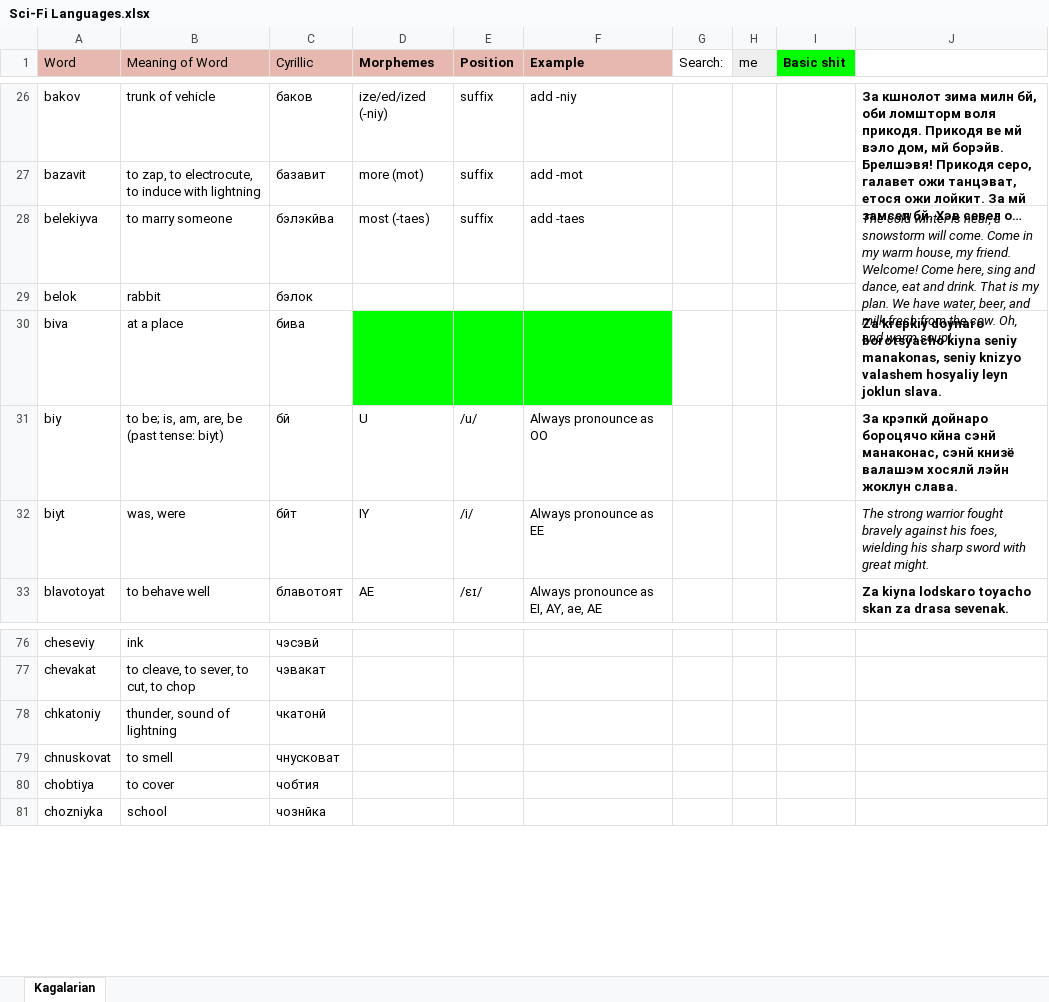
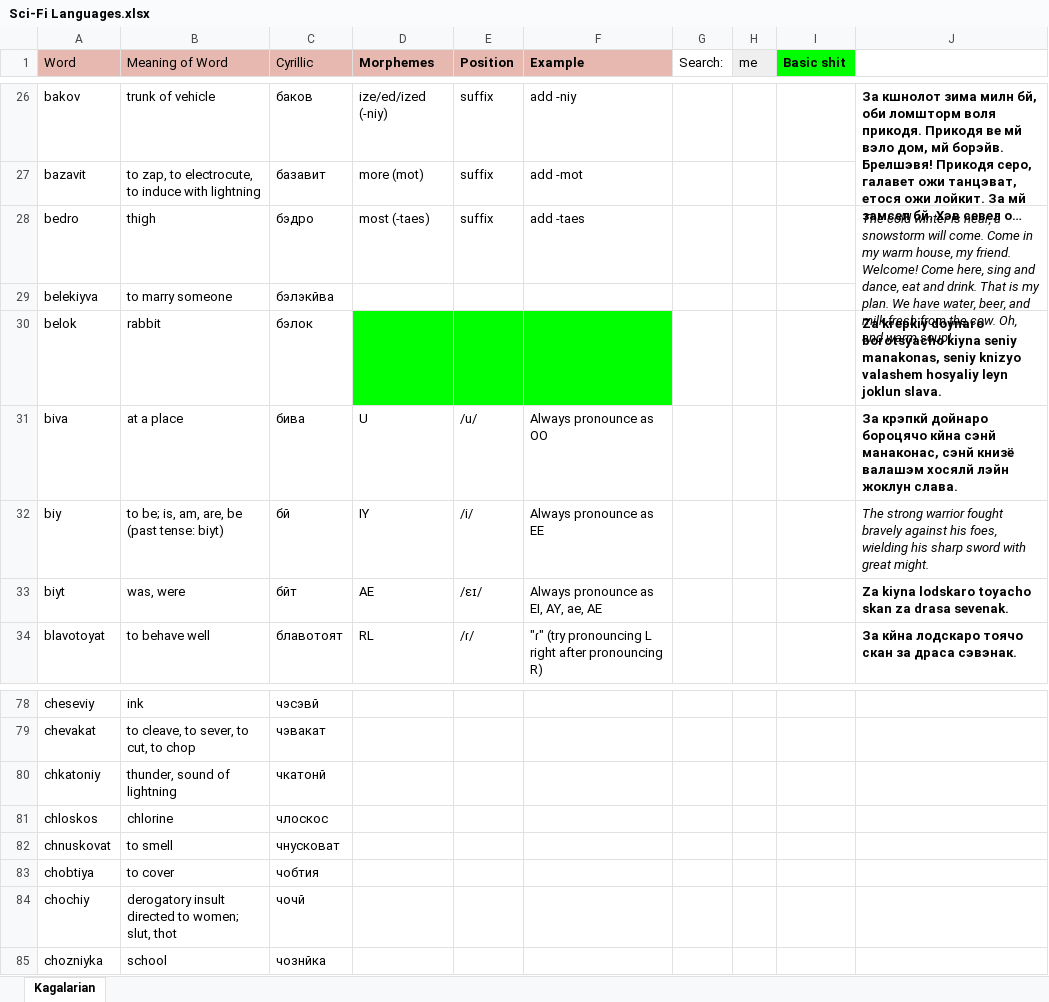
Before and after one commit to Oneo64/Starlattice, an Excel workbook: Conlangs/Sci-Fi Languages.xlsx, sheet Kagalarian, drawn as a sheet; only a part is shown, gaps mark what is left out; long unchanged cells end in …; values as stored, in another font and other column widths than the file's, no borders; charts and pictures not drawn; removed rows and columns are numbered as before the commit, all else as after; the diff covers the shown part only; the diff names each change by its address in the sheet, - before the commit and + after, or states it on an @@ line.

Commit message:
Update Sci-Fi Languages.xlsx

```diff
--- a/Conlangs/Sci-Fi Languages.xlsx (sheet Kagalarian)
+++ b/Conlangs/Sci-Fi Languages.xlsx (sheet Kagalarian)
+row 28: bedro | thigh | бэдро | most (-taes) | suffix | add -taes |  |  |  | The cold winter is near, a snowstorm will come. Come in my warm house, my friend. Welcome! Come here, sing and dance, eat and drink. That is my plan. We have water, beer, and milk fresh from the cow. Oh, and warm soup!
-D29 (Morphemes): most (-taes)
+D29 (Morphemes): (empty)
-E29 (Position): suffix
+E29 (Position): (empty)
-F29 (Example): add -taes
+F29 (Example): (empty)
-J29: The cold winter is near, a snowstorm will come. Come in my warm house, my friend. Welcome! Come here, sing and dance, eat and drink. That is my plan. We have water, beer, and milk fresh from the cow. Oh, and warm soup!
+J29: (empty)
-J28:J29 merged
-D30:F30 fill: none
+D30:F30 fill: #00FF00
-J30: (empty)
+J30: Za krepkiy doynaro borotsyacho kiyna seniy manakonas, seniy knizyo valashem hosyaliy leyn joklun slava.
-D31 (Morphemes): (empty)
+D31 (Morphemes): U
-D31:F31 fill: #00FF00
+D31:F31 fill: none
-E31 (Position): (empty)
+E31 (Position): /u/
-F31 (Example): (empty)
+F31 (Example): Always pronounce as OO
-J31: Za krepkiy doynaro borotsyacho kiyna seniy manakonas, seniy knizyo valashem hosyaliy leyn joklun slava.
+J31: За крэпкй дойнаро бороцячо кйна сэнй манаконас, сэнй книзё валашэм хосялй лэйн жоклун слава.
-D32 (Morphemes): U
+D32 (Morphemes): IY
-E32 (Position): /u/
+E32 (Position): /i/
-F32 (Example): Always pronounce as OO
+F32 (Example): Always pronounce as EE
-J32: За крэпкй дойнаро бороцячо кйна сэнй манаконас, сэнй книзё валашэм хосялй лэйн жоклун слава.
+J32: The strong warrior fought bravely against his foes, wielding his sharp sword with great might.
@@ J32 bold: on → off, italic: off → on @@
-D33 (Morphemes): IY
+D33 (Morphemes): AE
-E33 (Position): /i/
+E33 (Position): /ɛɪ/
-F33 (Example): Always pronounce as EE
+F33 (Example): Always pronounce as EI, AY, ae, AE
-J33: The strong warrior fought bravely against his foes, wielding his sharp sword with great might.
+J33: Za kiyna lodskaro toyacho skan za drasa sevenak.
@@ J33 bold: off → on, italic: on → off @@
-D34 (Morphemes): AE
+D34 (Morphemes): RL
-E34 (Position): /ɛɪ/
+E34 (Position): /ɾ/
-F34 (Example): Always pronounce as EI, AY, ae, AE
+F34 (Example): "ɾ" (try pronouncing L right after pronouncing R)
-J34: Za kiyna lodskaro toyacho skan za drasa sevenak.
+J34: За кйна лодскаро тоячо скан за драса сэвэнак.
+row 81: chloskos | chlorine | члоскос
+row 84: chochiy | derogatory insult directed to women; slut, thot | чочй
```
Also changed, not shown: 6 added rows, 1 removed row, 108 edited cells and cell formats elsewhere in this sheet.
